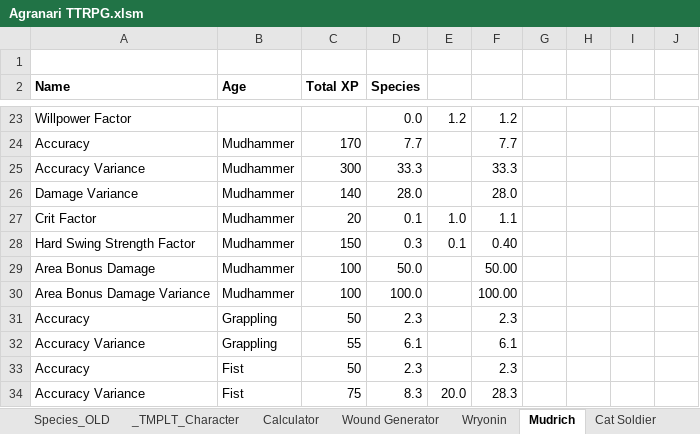
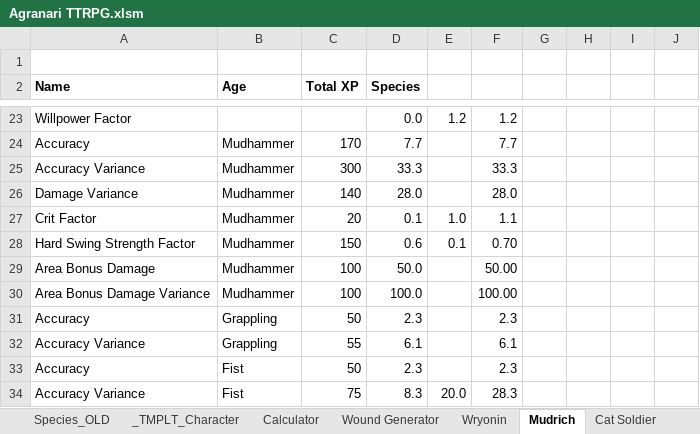
Before and after one commit to shieldgenerator7/AgranariTTRPG, an Excel workbook: Agranari TTRPG.xlsm, sheet Mudrich, drawn as a sheet; only a part is shown, gaps mark what is left out; values as stored, in another font and other column widths than the file's, no borders; conditional formats not drawn; the diff names each change by its address in the sheet, - before the commit and + after, or states it on an @@ line.

```diff
--- a/Agranari TTRPG.xlsm (sheet Mudrich)
+++ b/Agranari TTRPG.xlsm (sheet Mudrich)
-D28 (Species): 0.3
+D28 (Species): 0.6
-F28: 0.40
+F28: 0.70
```
Also changed, not shown: sheet Calculator, sheet Wound Generator, sheet STAT COSTS, hidden cells, charts or pictures, 1 other file.
